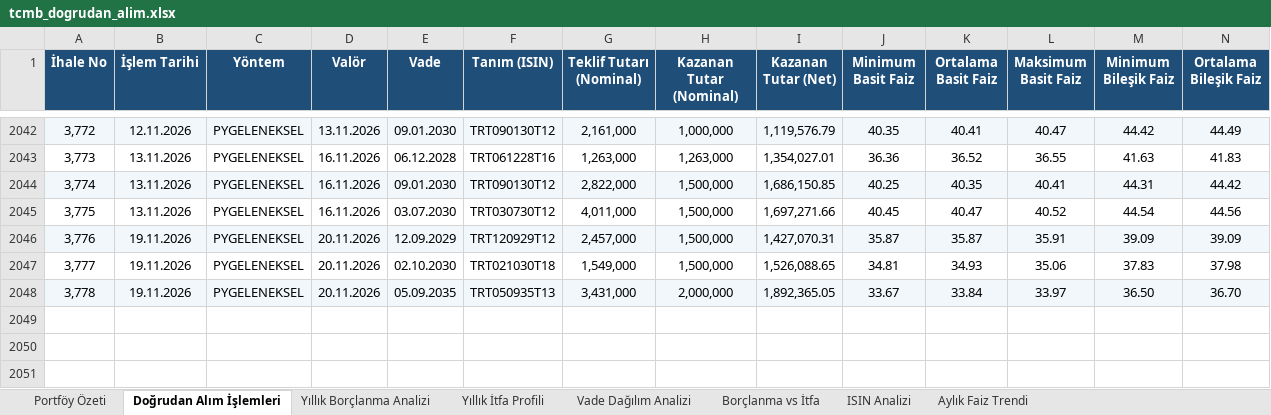
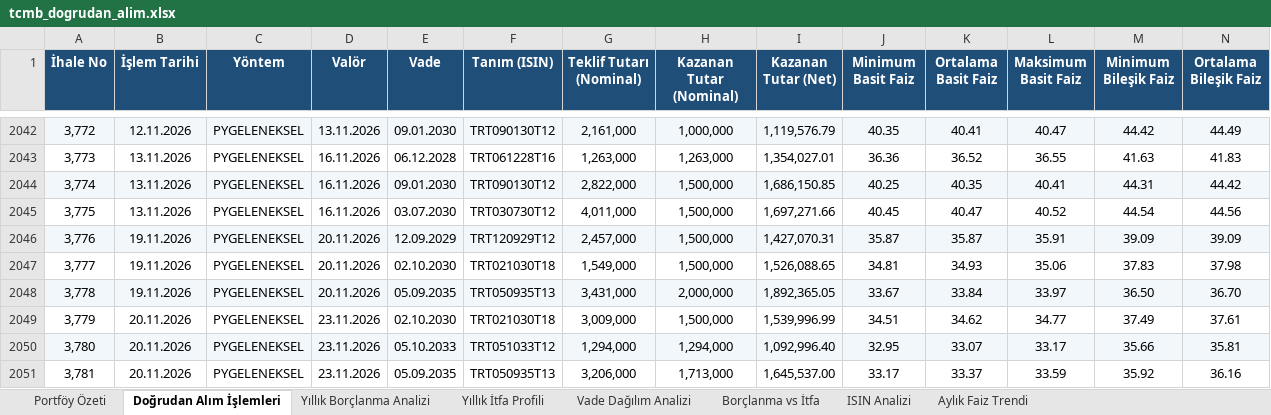
Before and after one commit to sabacanli/ekonomik-veriler-dashboard, an Excel workbook: tcmb dogrudan alım/tcmb_dogrudan_alim.xlsx, sheet Doğrudan Alım İşlemleri, drawn as a sheet; only a part is shown, gaps mark what is left out; values as stored, in another font and other column widths than the file's, no borders; rows hold the shown columns only; the diff names each change by its address in the sheet, - before the commit and + after, or states it on an @@ line.

```diff
--- a/tcmb dogrudan alım/tcmb_dogrudan_alim.xlsx (sheet Doğrudan Alım İşlemleri)
+++ b/tcmb dogrudan alım/tcmb_dogrudan_alim.xlsx (sheet Doğrudan Alım İşlemleri)
+row 2049: 3,779 | 20.11.2026 | PYGELENEKSEL | 23.11.2026 | 02.10.2030 | TRT021030T18 | 3,009,000 | 1,500,000 | 1,539,996.99 | 34.51 | 34.62 | 34.77 | 37.49 | 37.61
+row 2050: 3,780 | 20.11.2026 | PYGELENEKSEL | 23.11.2026 | 05.10.2033 | TRT051033T12 | 1,294,000 | 1,294,000 | 1,092,996.40 | 32.95 | 33.07 | 33.17 | 35.66 | 35.81
+row 2051: 3,781 | 20.11.2026 | PYGELENEKSEL | 23.11.2026 | 05.09.2035 | TRT050935T13 | 3,206,000 | 1,713,000 | 1,645,537.00 | 33.17 | 33.37 | 33.59 | 35.92 | 36.16
```
Also changed, not shown: sheet Aylık Faiz Trendi, sheet ISIN Analizi, sheet Yıllık Borçlanma Analizi, sheet Vade Dağılım Analizi, sheet Yıllık İtfa Profili, sheet Borçlanma vs İtfa, 1 more sheet, butce/butce.xlsx, cari acik/cari_acik_son.xlsx, 33 other files.
